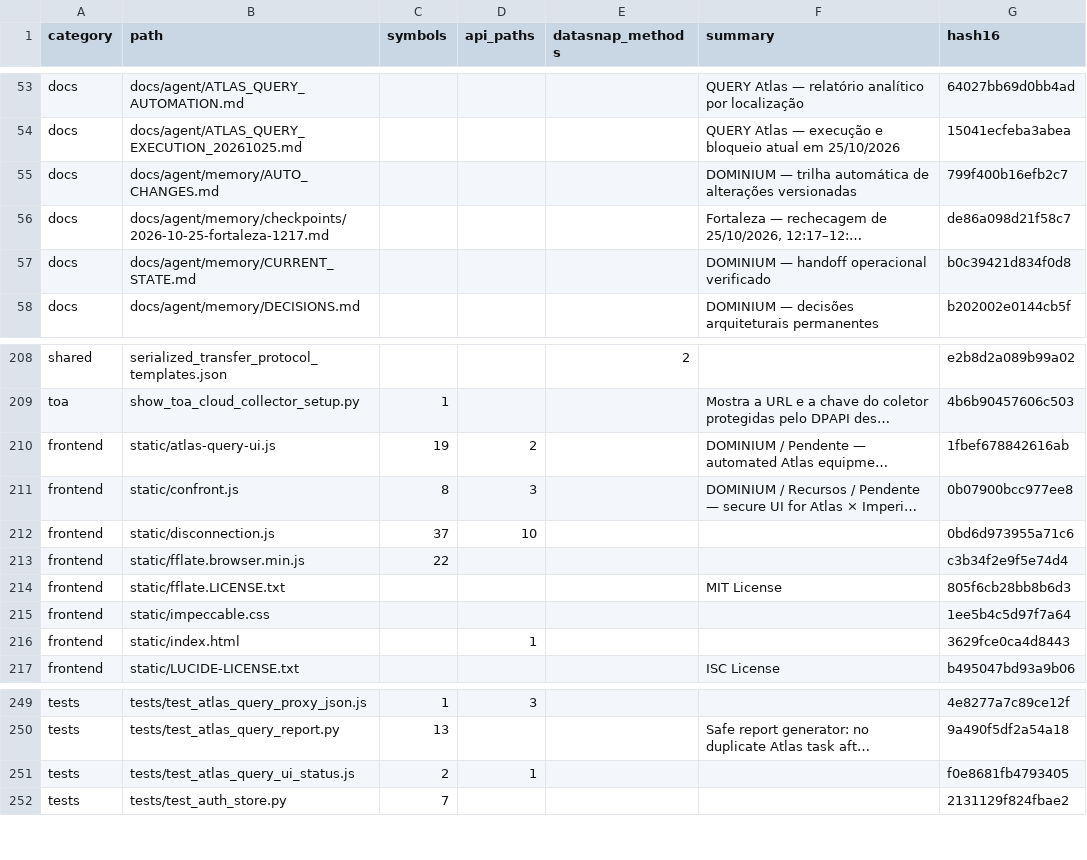
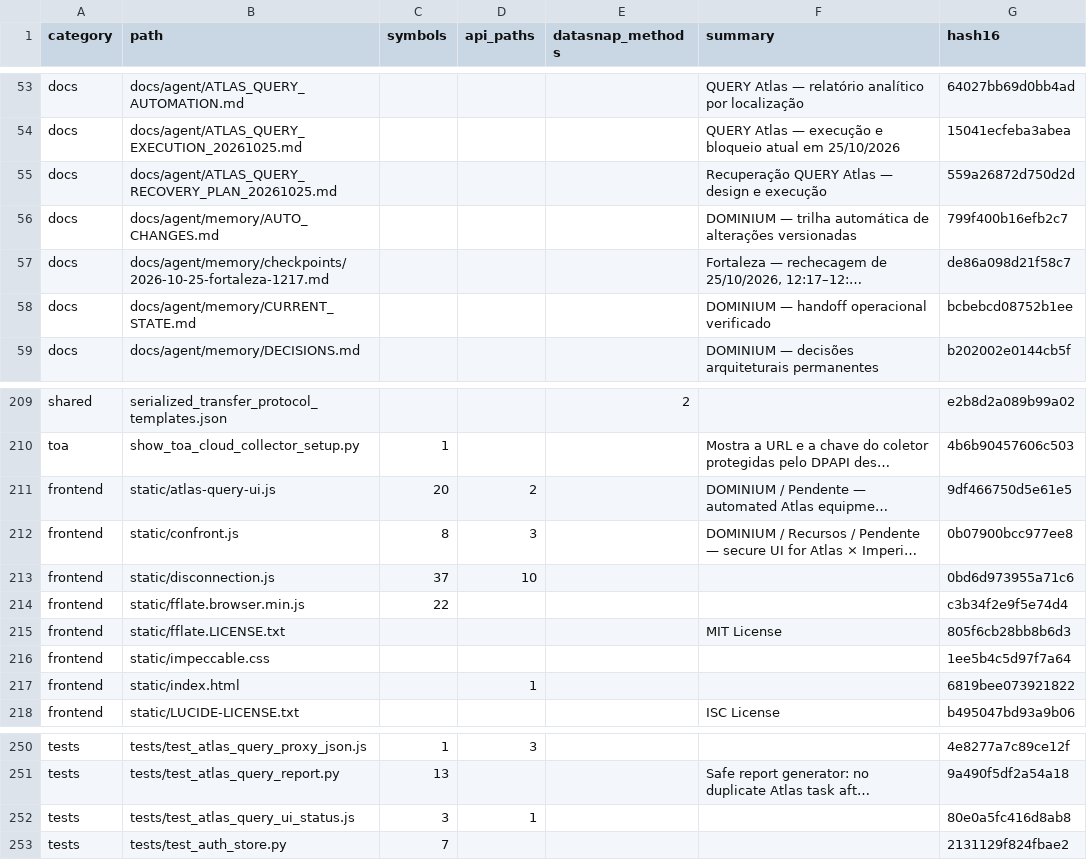
Before and after one commit to clarotechnet/dominium, a TSV file: .dominium/file-index.tsv, drawn as a sheet; only a part is shown, gaps mark what is left out; long unchanged cells end in …; addresses are those after the commit; the diff names each change by its address in the sheet, - before the commit and + after, or states it on an @@ line.

Commit message:
fix(atlas-query): allow explicit recovery after expired attachment reuse window
The UI kept creation disabled indefinitely for a completed queue with a missing attachment, even after the backend's eight-hour reuse window expired. Permit an explicit generation only when every family member has a confirmed queue ID, completed attachment state, sufficient age and a 404/missing/auth warning. Keep transport timeout, processing, uncertain submission and recent reserves blocked. Guard the click handler and version the asset; preserve backend idempotency and all historical jobs.

Validation: RED/GREEN regression tests, 32 focused JavaScript and 38 QUERY Python tests pass; full QUALITY_GATE_OK with TZ=America/Sao_Paulo, 900 Python tests with 21 skipped, JS suites, Ruff and build/package audit. Independent review found no blocking production regression; review coverage gaps addressed.

Live Atlas session restored; new Fortaleza fallback276907771 ready29529 rows, fresh Recife276907778 and Natal276907780 processing. Four-city UI/export validation continues; no TOA or stock/OS operations.

```diff
--- a/.dominium/file-index.tsv
+++ b/.dominium/file-index.tsv
+row 55: docs | docs/agent/ATLAS_QUERY_RECOVERY_PLAN_20261025.md |  |  |  | Recuperação QUERY Atlas — design e execução | 559a26872d750d2d
-G58 (hash16): b0c39421d834f0d8
+G58 (hash16): bcbebcd08752b1ee
-C211 (symbols): 19
+C211 (symbols): 20
-G211 (hash16): 1fbef678842616ab
+G211 (hash16): 9df466750d5e61e5
-G217 (hash16): 3629fce0ca4d8443
+G217 (hash16): 6819bee073921822
-C252 (symbols): 2
+C252 (symbols): 3
-G252 (hash16): f0e8681fb4793405
+G252 (hash16): 80e0a5fc416d8ab8
```
Also changed, not shown: .dominium/symbol-index.tsv, 7 other files.
